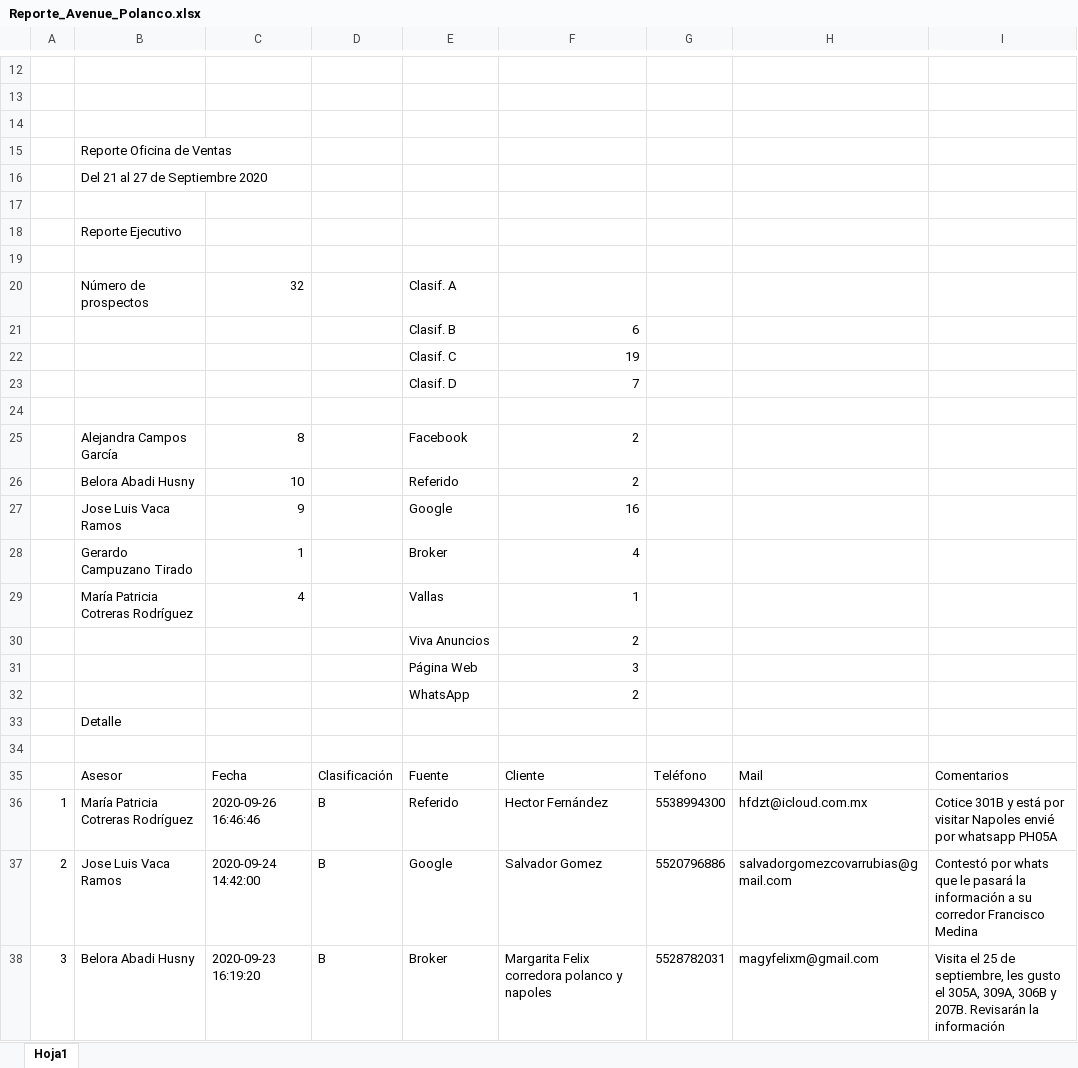
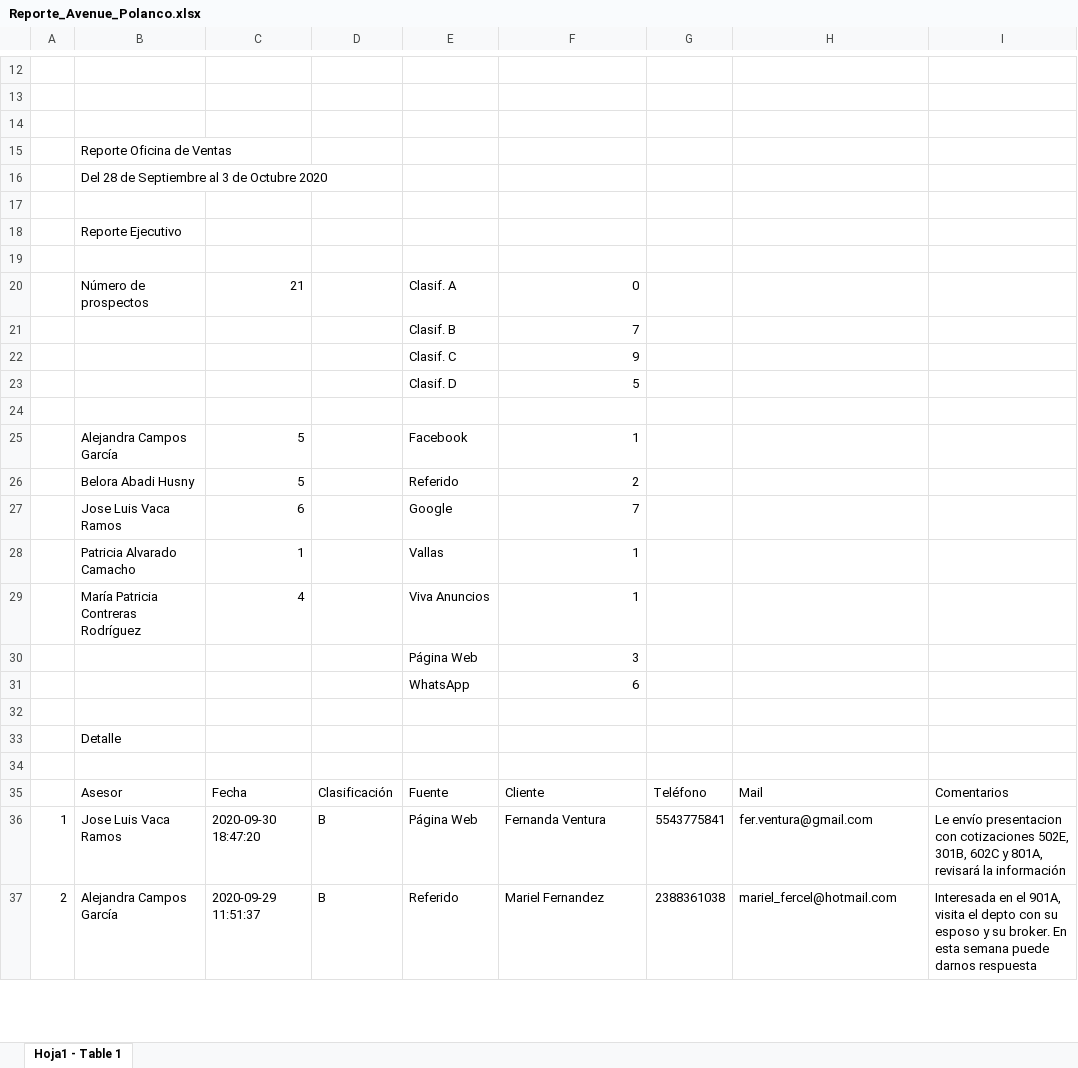
Before and after one commit to ConceptHaus/apikiper, an Excel workbook: public/reports/Reporte_Avenue_Polanco.xlsx, sheet Hoja1 - Table 1, drawn as a sheet; only a part is shown, gaps mark what is left out; values as stored, in another font and other column widths than the file's, no cell formats; charts and pictures not drawn; removed rows and columns are numbered as before the commit, all else as after; the diff covers the shown part only; the diff names each change by its address in the sheet, - before the commit and + after, or states it on an @@ line.

Commit message:
Reportes

```diff
--- a/public/reports/Reporte_Avenue_Polanco.xlsx (sheet Hoja1 - Table 1)
+++ b/public/reports/Reporte_Avenue_Polanco.xlsx (sheet Hoja1 - Table 1)
-sheet tab: Hoja1
+sheet tab: Hoja1 - Table 1
-B16: Del 21 al 27 de Septiembre 2020
+B16: Del 28 de Septiembre al 3 de Octubre 2020
-C20: 32
+C20: 21
-F20: (empty)
+F20: 0
-row 21:  |  |  |  | Clasif. B | 6
-row 22:  |  |  |  | Clasif. C | 19
-E21: Clasif. D
+E21: Clasif. B
+row 22:  |  |  |  | Clasif. C | 9
+row 23:  |  |  |  | Clasif. D | 5
-C25: 8
+C25: 5
-F25: 2
+F25: 1
-C26: 10
+C26: 5
-C27: 9
+C27: 6
-F27: 16
+F27: 7
-row 28:  | Gerardo Campuzano Tirado | 1 |  | Broker | 4
+row 28:  | Patricia Alvarado Camacho | 1 |  | Vallas | 1
-B29: María Patricia Cotreras Rodríguez
+B29: María Patricia Contreras Rodríguez
-E29: Vallas
+E29: Viva Anuncios
-row 30:  |  |  |  | Viva Anuncios | 2
+row 31:  |  |  |  | WhatsApp | 6
-row 32:  |  |  |  | WhatsApp | 2
+row 32: (empty)
-row 36: 1 | María Patricia Cotreras Rodríguez | 2020-09-26 16:46:46 | B | Referido | Hector Fernández | 5538994300 | hfdzt@icloud.com.mx | Cotice 301B y está por visitar Napoles envié por whatsapp PH05A
@@ column A renumbered between rows 36 and 55 @@
-C36: 2020-09-24 14:42:00
+C36: 2020-09-30 18:47:20
-E36: Google
+E36: Página Web
-F36: Salvador Gomez
+F36: Fernanda Ventura
-G36: 5520796886
+G36: 5543775841
-H36: salvadorgomezcovarrubias@gmail.com
+H36: fer.ventura@gmail.com
-I36: Contestó por whats que le pasará la información a su corredor Francisco Medina
+I36: Le envío presentacion con cotizaciones 502E, 301B, 602C y 801A, revisará la información
-row 38: 3 | Belora Abadi Husny | 2020-09-23 16:19:20 | B | Broker | Margarita Felix corredora polanco y napoles | 5528782031 | magyfelixm@gmail.com | Visita el 25 de septiembre, les gusto el 305A, 309A, 306B y 207B. Revisarán la información
+row 37: 2 | Alejandra Campos García | 2020-09-29 11:51:37 | B | Referido | Mariel Fernandez | 2388361038 | mariel_fercel@hotmail.com | Interesada en el 901A, visita el depto con su esposo y su broker. En esta semana puede darnos respuesta
```
Also changed, not shown: 9 added rows, 19 removed rows and 53 edited cells elsewhere in this sheet, cell formats, charts or pictures, public/reports/Reporte_Avenue_Napoles.xlsx, 2 other files.
